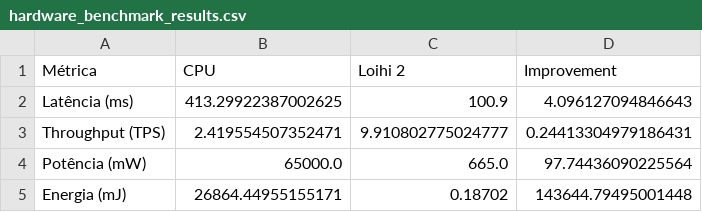
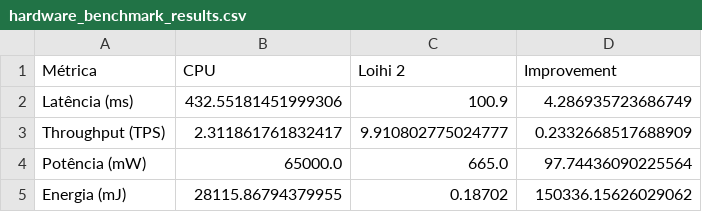
Before and after one commit to firebitsbr/fraud-detection-neuromorphic, a CSV file: notebooks/hardware_benchmark_results.csv, drawn as a sheet.

```diff
--- a/notebooks/hardware_benchmark_results.csv
+++ b/notebooks/hardware_benchmark_results.csv
@@ -1,5 +1,5 @@
 Métrica,CPU,Loihi 2,Improvement
-Latência (ms),413.29922387002625,100.9,4.096127094846643
-Throughput (TPS),2.419554507352471,9.910802775024777,0.24413304979186431
+Latência (ms),432.55181451999306,100.9,4.286935723686749
+Throughput (TPS),2.311861761832417,9.910802775024777,0.2332668517688909
 Potência (mW),65000.0,665.0,97.74436090225564
-Energia (mJ),26864.44955155171,0.18702,143644.79495001448
+Energia (mJ),28115.86794379955,0.18702,150336.15626029062
```
Also changed, not shown: notebooks/scalability_results.csv, 6 other files.
